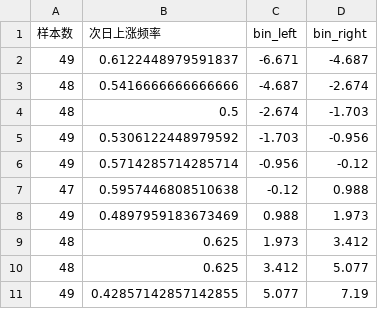
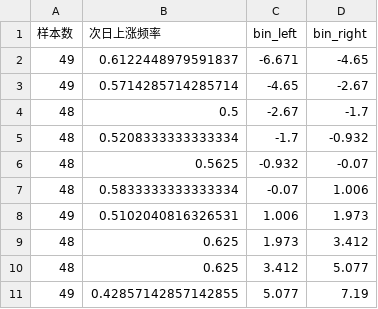
Before and after one commit to qiggg666666-tech/a-stock-radar, a CSV file: calibration_table.csv, drawn as a sheet.

```diff
--- a/calibration_table.csv
+++ b/calibration_table.csv
@@ -1,9 +1,9 @@
 样本数,次日上涨频率,bin_left,bin_right
-49,0.6122448979591837,-6.671,-4.687
-48,0.5416666666666666,-4.687,-2.674
-48,0.5,-2.674,-1.703
-49,0.5306122448979592,-1.703,-0.956
-49,0.5714285714285714,-0.956,-0.12
-47,0.5957446808510638,-0.12,0.988
-49,0.4897959183673469,0.988,1.973
+49,0.6122448979591837,-6.671,-4.65
+49,0.5714285714285714,-4.65,-2.67
+48,0.5,-2.67,-1.7
+48,0.5208333333333334,-1.7,-0.932
+48,0.5625,-0.932,-0.07
+48,0.5833333333333334,-0.07,1.006
+49,0.5102040816326531,1.006,1.973
 48,0.625,1.973,3.412
```
